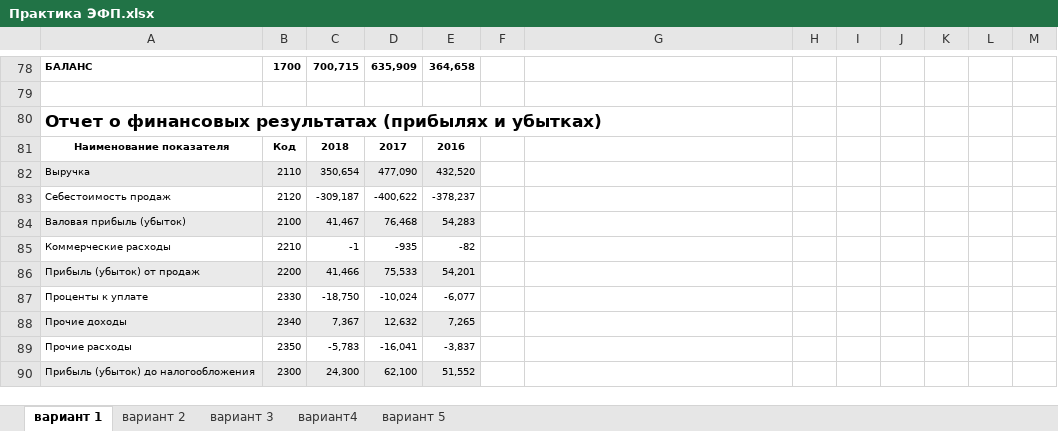
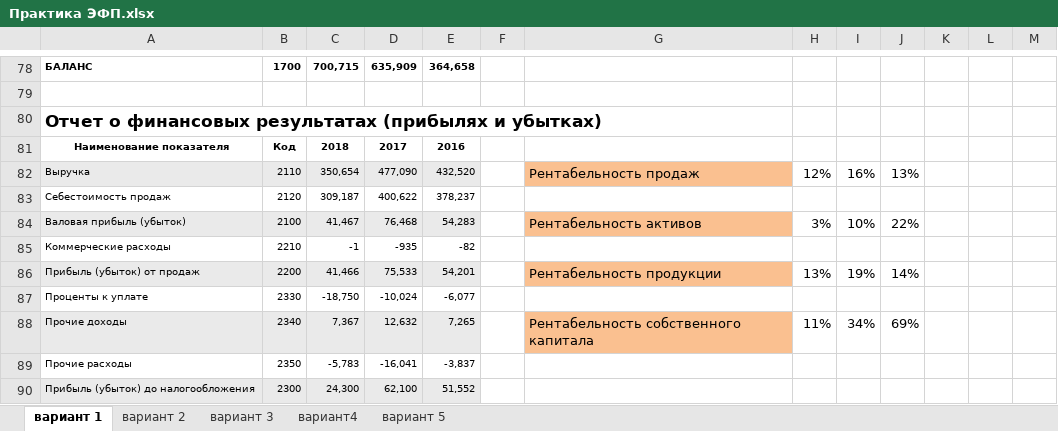
Before and after one commit to seronly/study, an Excel workbook: 3sem/Econom/Практика ЭФП.xlsx, sheet вариант 1, drawn as a sheet; only a part is shown, gaps mark what is left out; values as stored, in another font and other column widths than the file's, no borders; the diff covers the shown part only; the diff names each change by its address in the sheet, - before the commit and + after, or states it on an @@ line.

Commit message:
Econom

```diff
--- a/3sem/Econom/Практика ЭФП.xlsx (sheet вариант 1)
+++ b/3sem/Econom/Практика ЭФП.xlsx (sheet вариант 1)
-G82: (empty)
+G82: Рентабельность продаж
-G82 fill: none
+G82 fill: #FAC090
-H82: (empty)
+H82: 12%
-I82: (empty)
+I82: 16%
-J82: (empty)
+J82: 13%
-C83: -309,187
+C83: 309,187
-D83: -400,622
+D83: 400,622
-E83: -378,237
+E83: 378,237
-G84: (empty)
+G84: Рентабельность активов
-G84 fill: none
+G84 fill: #FAC090
-H84: (empty)
+H84: 3%
-I84: (empty)
+I84: 10%
-J84: (empty)
+J84: 22%
-G86: (empty)
+G86: Рентабельность продукции
-G86 fill: none
+G86 fill: #FAC090
-H86: (empty)
+H86: 13%
-I86: (empty)
+I86: 19%
-J86: (empty)
+J86: 14%
-G88: (empty)
+G88: Рентабельность собственного капитала
-G88 fill: none
+G88 fill: #FAC090
-H88: (empty)
+H88: 11%
-I88: (empty)
+I88: 34%
-J88: (empty)
+J88: 69%
```
Also changed, not shown: 7 added rows, 7 removed rows, 5 edited cells and cell formats elsewhere in this sheet, 14 other files.
